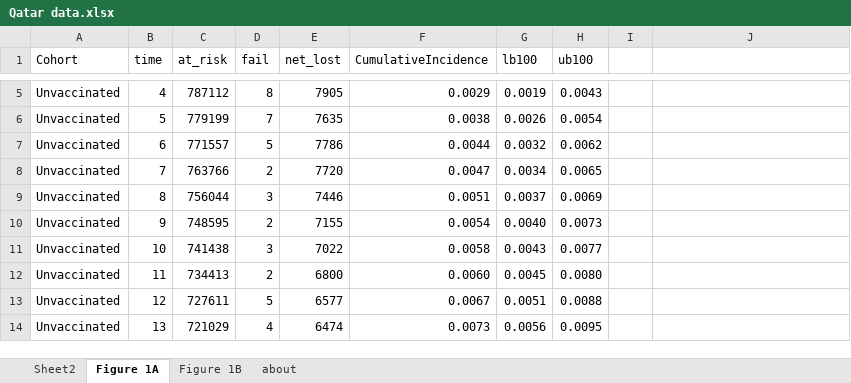
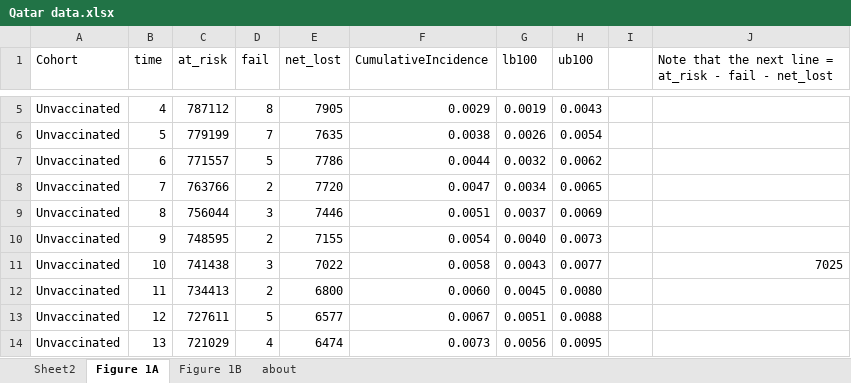
Before and after one commit to skirsch/covid, an Excel workbook: qatar/Qatar data.xlsx, sheet Figure 1A, drawn as a sheet; only a part is shown, gaps mark what is left out; values as stored, in another font and other column widths than the file's, no borders; the diff names each change by its address in the sheet, - before the commit and + after, or states it on an @@ line.

Commit message:
Auto commit and push all modified files

```diff
--- a/qatar/Qatar data.xlsx (sheet Figure 1A)
+++ b/qatar/Qatar data.xlsx (sheet Figure 1A)
-J1: (empty)
+J1: Note that the next line = at_risk - fail - net_lost
-J11: (empty)
+J11: 7025
```
Also changed, not shown: charts or pictures.
